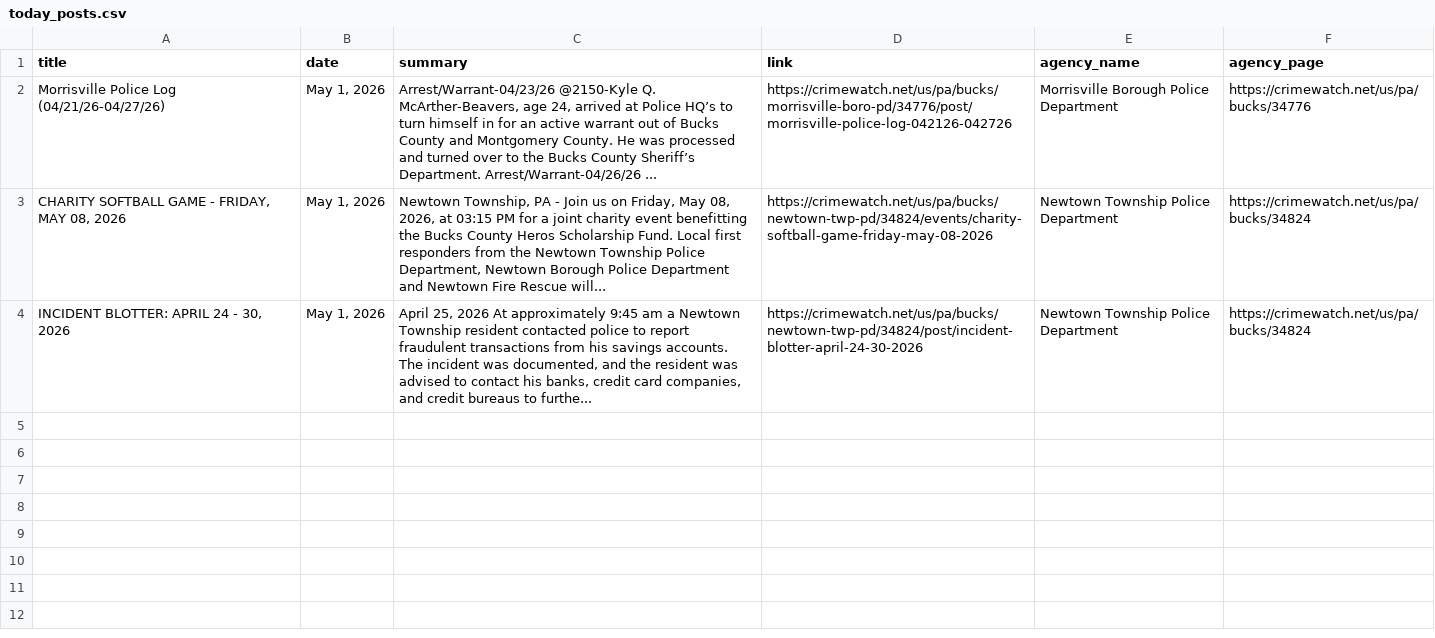
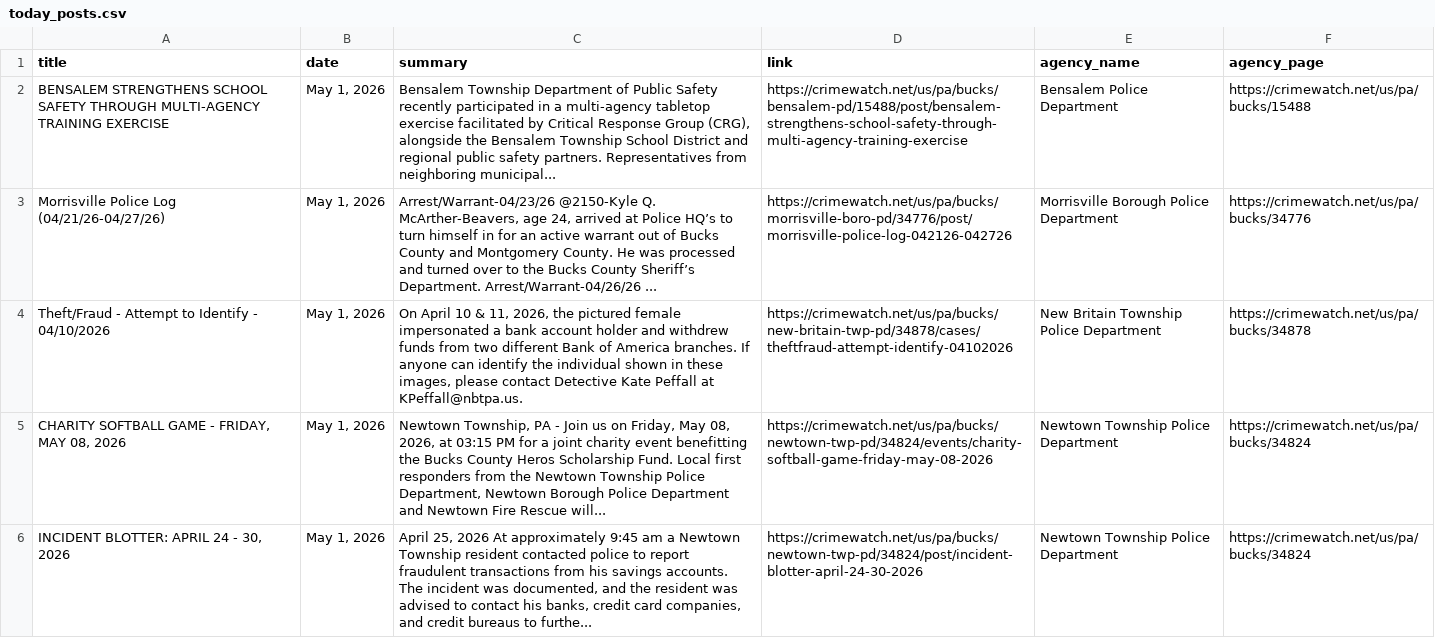
Before and after one commit to CUlleryUSATRepos/BucksCrimeWatchRepo, a CSV file: scripts/data/today_posts.csv, drawn as a sheet.

Commit message:
Auto update CrimeWatch dashboard

```diff
--- a/scripts/data/today_posts.csv
+++ b/scripts/data/today_posts.csv
@@ -1,3 +1,5 @@
 title,date,summary,link,agency_name,agency_page
+BENSALEM STRENGTHENS SCHOOL SAFETY THROUGH MULTI-AGENCY TRAINING EXERCISE,"May 1, 2026","Bensalem Township Department of Public Safety recently participated in a multi-agency tabletop exercise facilitated by Critical Response Group (CRG), alongside the Bensalem Township School District and regional public safety partners. Representatives from neighboring municipal...",https://crimewatch.net/us/pa/bucks/bensalem-pd/15488/post/bensalem-strengthens-school-safety-through-multi-agency-training-exercise,Bensalem Police Department,https://crimewatch.net/us/pa/bucks/15488
 Morrisville Police Log (04/21/26-04/27/26),"May 1, 2026","Arrest/Warrant-04/23/26 @2150-Kyle Q. McArther-Beavers, age 24, arrived at Police HQ’s to turn himself in for an active warrant out of Bucks County and Montgomery County. He was processed and turned over to the Bucks County Sheriff’s Department.   Arrest/Warrant-04/26/26 ...",https://crimewatch.net/us/pa/bucks/morrisville-boro-pd/34776/post/morrisville-police-log-042126-042726,Morrisville Borough Police Department,https://crimewatch.net/us/pa/bucks/34776
+Theft/Fraud - Attempt to Identify - 04/10/2026,"May 1, 2026","On April 10 & 11, 2026, the pictured female impersonated a bank account holder and withdrew funds from two different Bank of America branches. If anyone can identify the individual shown in these images, please contact Detective Kate Peffall at KPeffall@nbtpa.us.",https://crimewatch.net/us/pa/bucks/new-britain-twp-pd/34878/cases/theftfraud-attempt-identify-04102026,New Britain Township Police Department,https://crimewatch.net/us/pa/bucks/34878
 "CHARITY SOFTBALL GAME - FRIDAY, MAY 08, 2026","May 1, 2026","Newtown Township, PA - Join us on Friday, May 08, 2026, at 03:15 PM for a joint charity event benefitting the Bucks County Heros Scholarship Fund. Local first responders from the Newtown Township Police Department, Newtown Borough Police Department and Newtown Fire Rescue will...",https://crimewatch.net/us/pa/bucks/newtown-twp-pd/34824/events/charity-softball-game-friday-may-08-2026,Newtown Township Police Department,https://crimewatch.net/us/pa/bucks/34824
```
Also changed, not shown: 1 other file.
